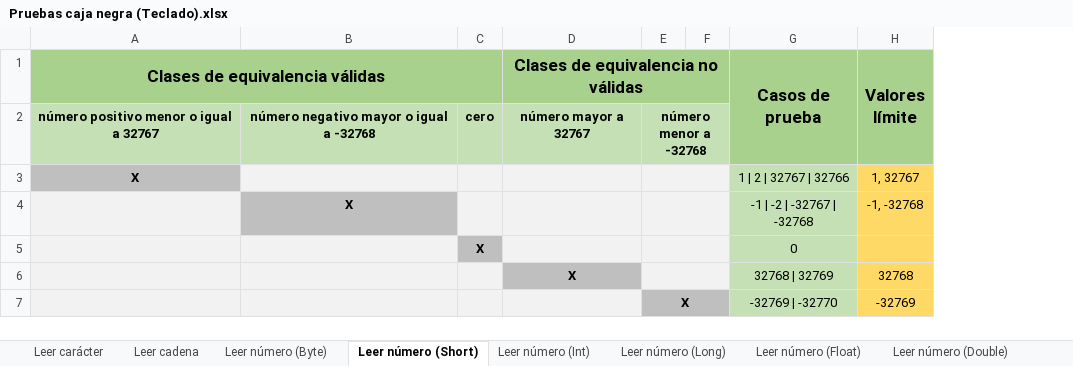
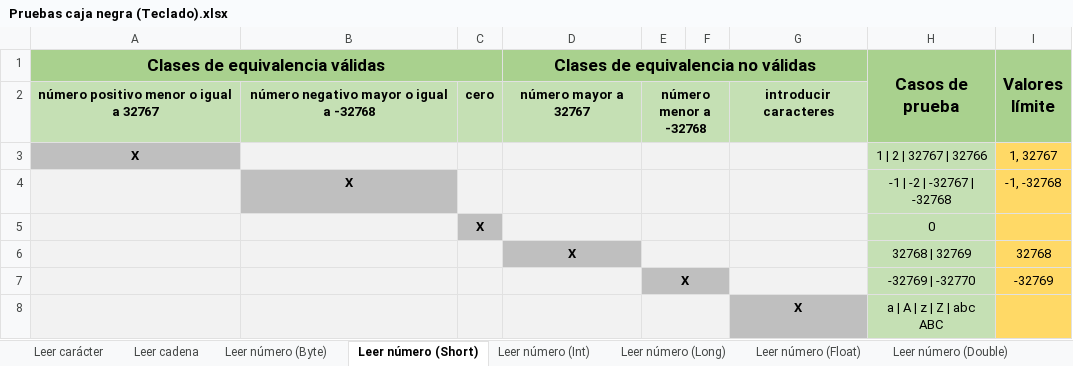
Before and after one commit to davidcampoy/Boletines, an Excel workbook: src/proyectos/Pruebas caja negra (Teclado).xlsx, sheet Leer número (Short), drawn as a sheet; values as stored, in another font and other column widths than the file's, no borders; the diff names each change by its address in the sheet, - before the commit and + after, or states it on an @@ line.

```diff
--- a/src/proyectos/Pruebas caja negra (Teclado).xlsx (sheet Leer número (Short))
+++ b/src/proyectos/Pruebas caja negra (Teclado).xlsx (sheet Leer número (Short))
+column G, row 2: introducir caracteres
+row 8:  |  |  |  |  |  | X | a | A | z | Z | abc ABC
```
Also changed, not shown: sheet Leer número límite (Long), sheet Leer número límite (Double), sheet Leer número límite (Float), sheet Leer número límite (Short), sheet Leer número límite (Int), sheet Leer número rango (Short), 11 more sheets, 2 other files.
